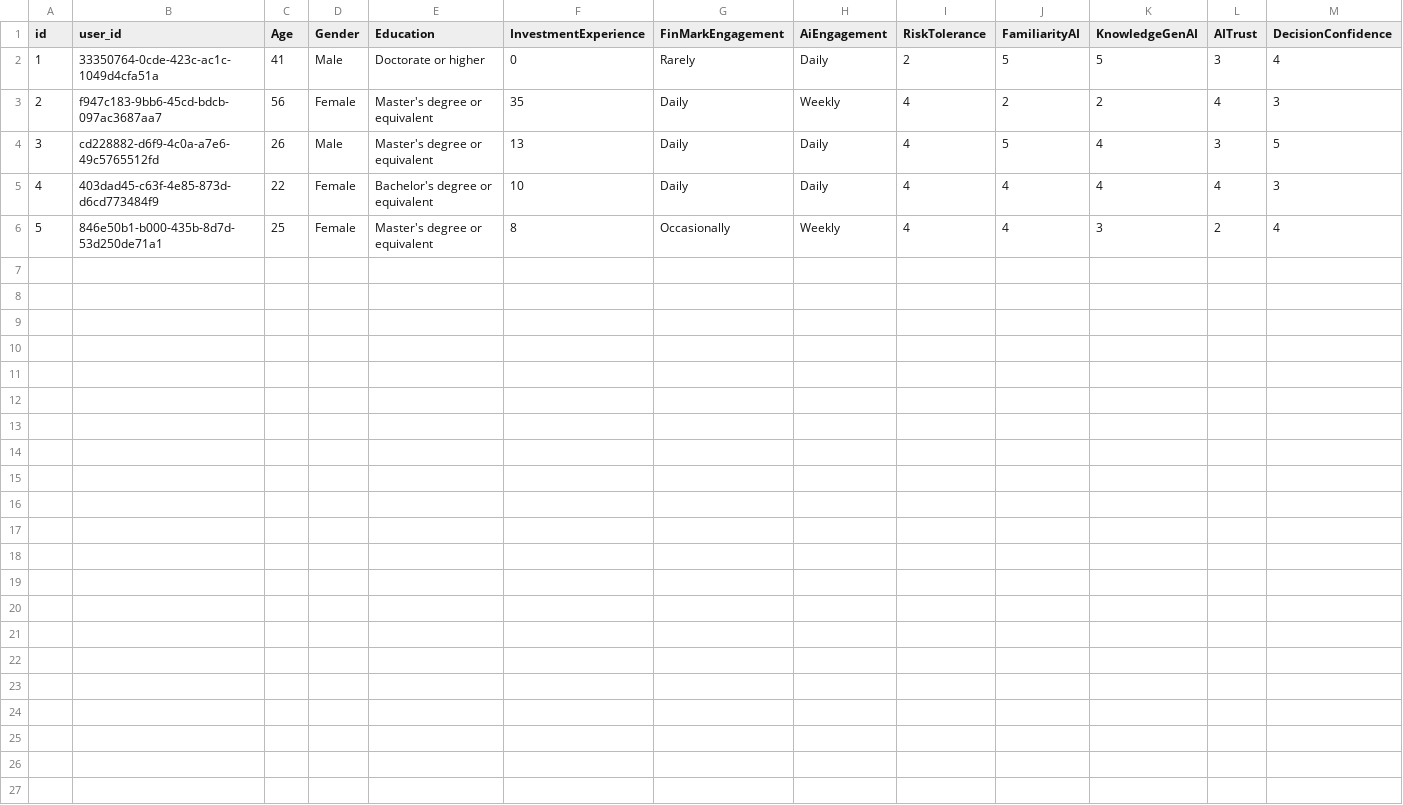
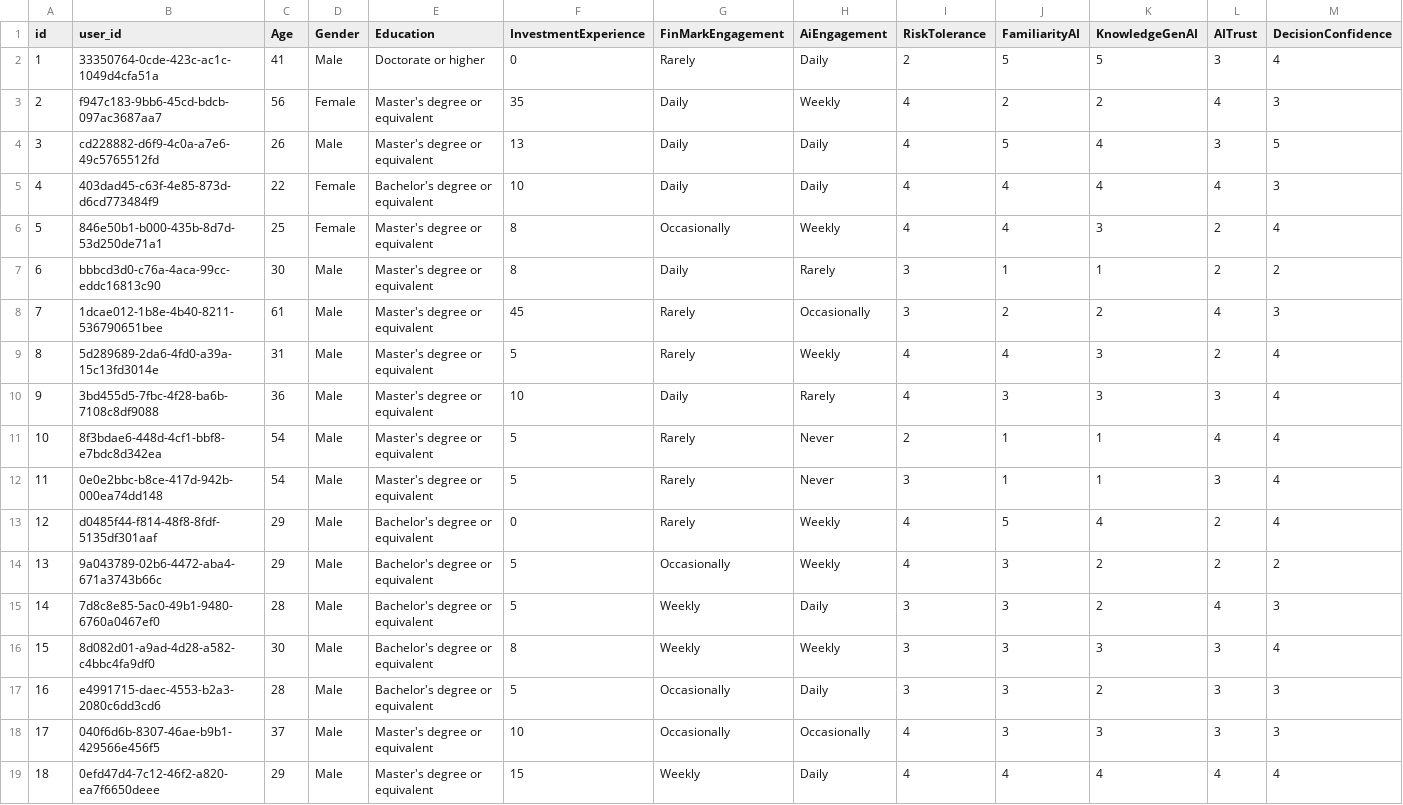
Before and after one commit to seculoseculorum/Gradu_kysely, a CSV file: answerdata/background_responses.csv, drawn as a sheet; only a part is shown; rows hold the shown columns only; the diff names each change by its address in the sheet, - before the commit and + after, or states it on an @@ line.

```diff
--- a/answerdata/background_responses.csv
+++ b/answerdata/background_responses.csv
+row 7: 6 | bbbcd3d0-c76a-4aca-99cc-eddc16813c90 | 30 | Male | Master's degree or equivalent | 8 | Daily | Rarely | 3 | 1 | 1 | 2 | 2
+row 8: 7 | 1dcae012-1b8e-4b40-8211-536790651bee | 61 | Male | Master's degree or equivalent | 45 | Rarely | Occasionally | 3 | 2 | 2 | 4 | 3
+row 9: 8 | 5d289689-2da6-4fd0-a39a-15c13fd3014e | 31 | Male | Master's degree or equivalent | 5 | Rarely | Weekly | 4 | 4 | 3 | 2 | 4
+row 10: 9 | 3bd455d5-7fbc-4f28-ba6b-7108c8df9088 | 36 | Male | Master's degree or equivalent | 10 | Daily | Rarely | 4 | 3 | 3 | 3 | 4
+row 11: 10 | 8f3bdae6-448d-4cf1-bbf8-e7bdc8d342ea | 54 | Male | Master's degree or equivalent | 5 | Rarely | Never | 2 | 1 | 1 | 4 | 4
+row 12: 11 | 0e0e2bbc-b8ce-417d-942b-000ea74dd148 | 54 | Male | Master's degree or equivalent | 5 | Rarely | Never | 3 | 1 | 1 | 3 | 4
+row 13: 12 | d0485f44-f814-48f8-8fdf-5135df301aaf | 29 | Male | Bachelor's degree or equivalent | 0 | Rarely | Weekly | 4 | 5 | 4 | 2 | 4
+row 14: 13 | 9a043789-02b6-4472-aba4-671a3743b66c | 29 | Male | Bachelor's degree or equivalent | 5 | Occasionally | Weekly | 4 | 3 | 2 | 2 | 2
+row 15: 14 | 7d8c8e85-5ac0-49b1-9480-6760a0467ef0 | 28 | Male | Bachelor's degree or equivalent | 5 | Weekly | Daily | 3 | 3 | 2 | 4 | 3
+row 16: 15 | 8d082d01-a9ad-4d28-a582-c4bbc4fa9df0 | 30 | Male | Bachelor's degree or equivalent | 8 | Weekly | Weekly | 3 | 3 | 3 | 3 | 4
+row 17: 16 | e4991715-daec-4553-b2a3-2080c6dd3cd6 | 28 | Male | Bachelor's degree or equivalent | 5 | Occasionally | Daily | 3 | 3 | 2 | 3 | 3
+row 18: 17 | 040f6d6b-8307-46ae-b9b1-429566e456f5 | 37 | Male | Master's degree or equivalent | 10 | Occasionally | Occasionally | 4 | 3 | 3 | 3 | 3
+row 19: 18 | 0efd47d4-7c12-46f2-a820-ea7f6650deee | 29 | Male | Master's degree or equivalent | 15 | Weekly | Daily | 4 | 4 | 4 | 4 | 4
```
Also changed, not shown: answerdata/consent_responses.csv, 4 other files.
